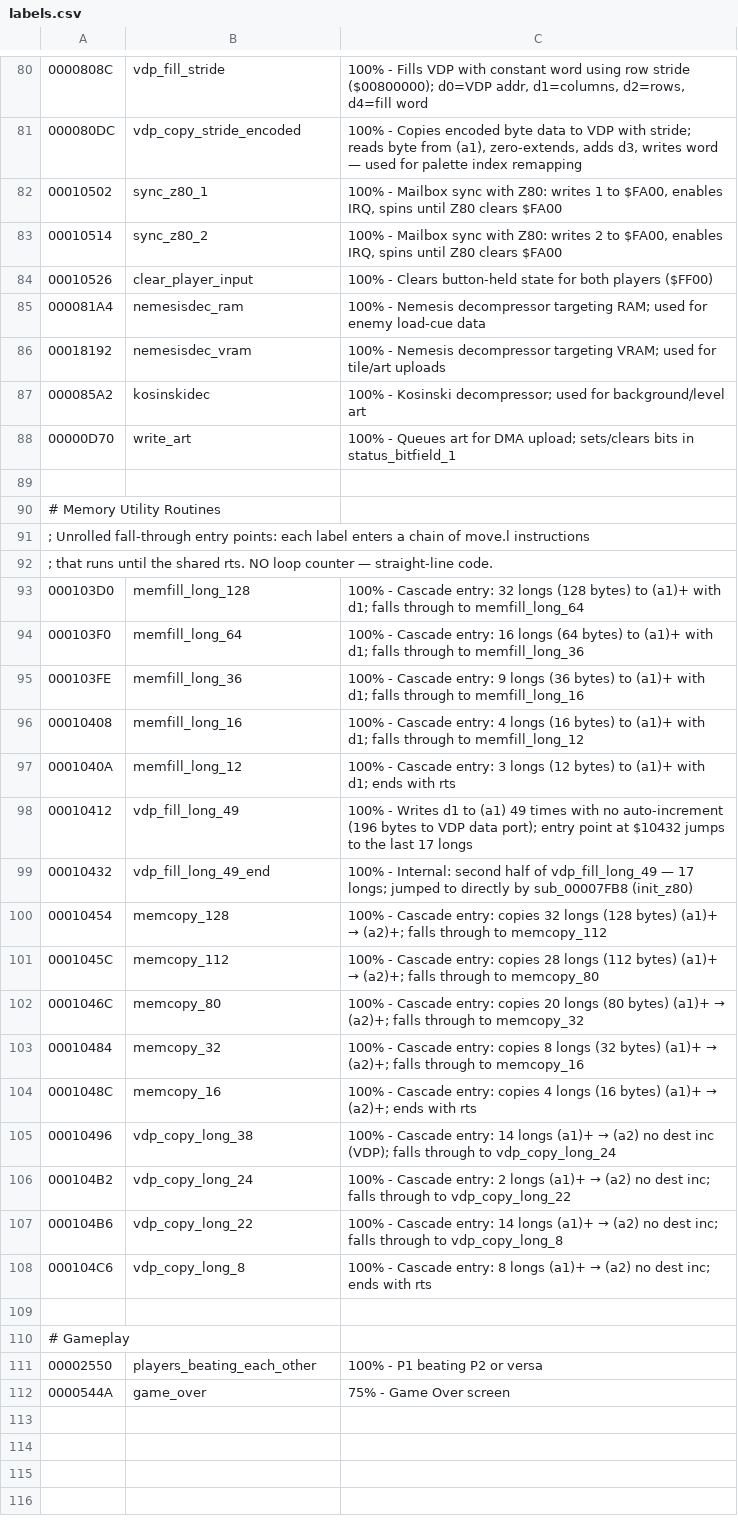
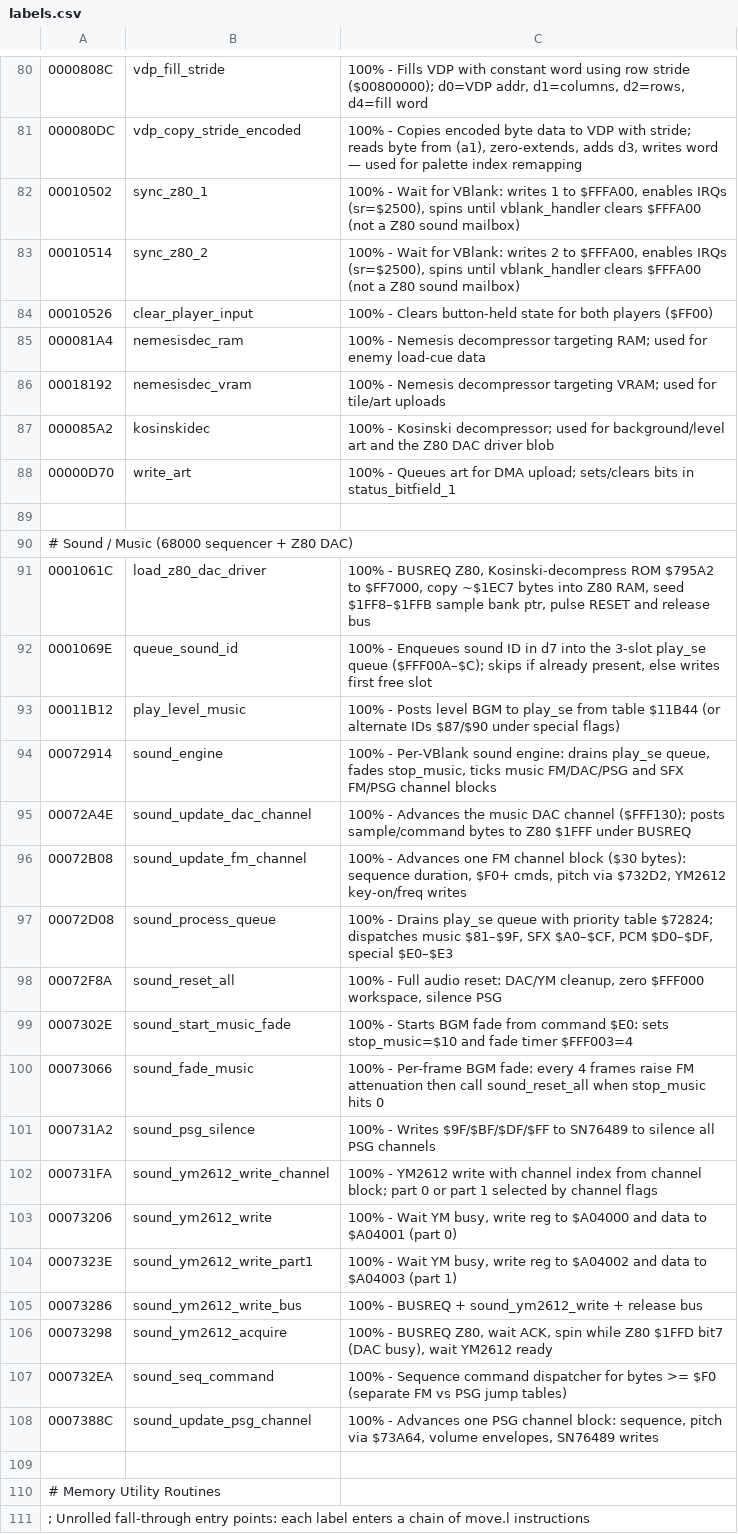
Before and after one commit to RuiNelson/StreetsOfRageRecompilation, a CSV file: code-analysis/labels.csv, drawn as a sheet; only a part is shown, gaps mark what is left out; the shorter side is filled out with more unchanged rows.

Commit message:
Document sound engine symbols in labels and addresses CSVs.
Add 68000 sound-driver routines, channel workspace, Z80 DAC mailboxes,
and ROM tables; correct sync_z80_* as VBlank waits.

```diff
--- a/code-analysis/labels.csv
+++ b/code-analysis/labels.csv
@@ -81,4 +81,4 @@
 000080DC, vdp_copy_stride_encoded, "100% - Copies encoded byte data to VDP with stride; reads byte from (a1), zero-extends, adds d3, writes word — used for palette index remapping"
-00010502, sync_z80_1, "100% - Mailbox sync with Z80: writes 1 to $FA00, enables IRQ, spins until Z80 clears $FA00"
-00010514, sync_z80_2, "100% - Mailbox sync with Z80: writes 2 to $FA00, enables IRQ, spins until Z80 clears $FA00"
+00010502, sync_z80_1, "100% - Wait for VBlank: writes 1 to $FFFA00, enables IRQs (sr=$2500), spins until vblank_handler clears $FFFA00 (not a Z80 sound mailbox)"
+00010514, sync_z80_2, "100% - Wait for VBlank: writes 2 to $FFFA00, enables IRQs (sr=$2500), spins until vblank_handler clears $FFFA00 (not a Z80 sound mailbox)"
 00010526, clear_player_input, "100% - Clears button-held state for both players ($FF00)"
@@ -86,4 +86,24 @@
 00018192, nemesisdec_vram, "100% - Nemesis decompressor targeting VRAM; used for tile/art uploads"
-000085A2, kosinskidec, "100% - Kosinski decompressor; used for background/level art"
+000085A2, kosinskidec, "100% - Kosinski decompressor; used for background/level art and the Z80 DAC driver blob"
 00000D70, write_art, "100% - Queues art for DMA upload; sets/clears bits in status_bitfield_1"
+
+# Sound / Music (68000 sequencer + Z80 DAC)
+0001061C, load_z80_dac_driver, "100% - BUSREQ Z80, Kosinski-decompress ROM $795A2 to $FF7000, copy ~$1EC7 bytes into Z80 RAM, seed $1FF8–$1FFB sample bank ptr, pulse RESET and release bus"
+0001069E, queue_sound_id, "100% - Enqueues sound ID in d7 into the 3-slot play_se queue ($FFF00A–$C); skips if already present, else writes first free slot"
+00011B12, play_level_music, "100% - Posts level BGM to play_se from table $11B44 (or alternate IDs $87/$90 under special flags)"
+00072914, sound_engine, "100% - Per-VBlank sound engine: drains play_se queue, fades stop_music, ticks music FM/DAC/PSG and SFX FM/PSG channel blocks"
+00072A4E, sound_update_dac_channel, "100% - Advances the music DAC channel ($FFF130); posts sample/command bytes to Z80 $1FFF under BUSREQ"
+00072B08, sound_update_fm_channel, "100% - Advances one FM channel block ($30 bytes): sequence duration, $F0+ cmds, pitch via $732D2, YM2612 key-on/freq writes"
+00072D08, sound_process_queue, "100% - Drains play_se queue with priority table $72824; dispatches music $81–$9F, SFX $A0–$CF, PCM $D0–$DF, special $E0–$E3"
+00072F8A, sound_reset_all, "100% - Full audio reset: DAC/YM cleanup, zero $FFF000 workspace, silence PSG"
+0007302E, sound_start_music_fade, "100% - Starts BGM fade from command $E0: sets stop_music=$10 and fade timer $FFF003=4"
+00073066, sound_fade_music, "100% - Per-frame BGM fade: every 4 frames raise FM attenuation then call sound_reset_all when stop_music hits 0"
+000731A2, sound_psg_silence, "100% - Writes $9F/$BF/$DF/$FF to SN76489 to silence all PSG channels"
+000731FA, sound_ym2612_write_channel, "100% - YM2612 write with channel index from channel block; part 0 or part 1 selected by channel flags"
+00073206, sound_ym2612_write, "100% - Wait YM busy, write reg to $A04000 and data to $A04001 (part 0)"
+0007323E, sound_ym2612_write_part1, "100% - Wait YM busy, write reg to $A04002 and data to $A04003 (part 1)"
+00073286, sound_ym2612_write_bus, "100% - BUSREQ + sound_ym2612_write + release bus"
+00073298, sound_ym2612_acquire, "100% - BUSREQ Z80, wait ACK, spin while Z80 $1FFD bit7 (DAC busy), wait YM2612 ready"
+000732EA, sound_seq_command, "100% - Sequence command dispatcher for bytes >= $F0 (separate FM vs PSG jump tables)"
+0007388C, sound_update_psg_channel, "100% - Advances one PSG channel block: sequence, pitch via $73A64, volume envelopes, SN76489 writes"
 
```
